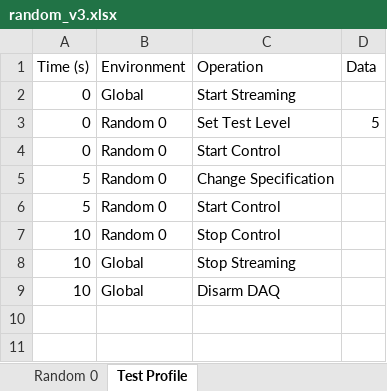
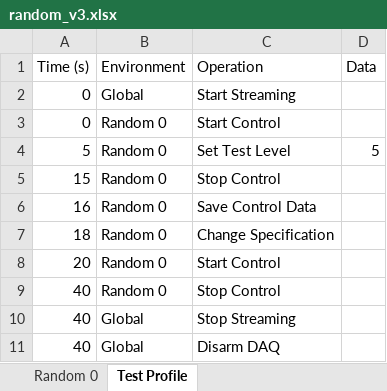
Before and after one commit to sandialabs/rattlesnake-vibration-controller, an Excel workbook: src/rattlesnake/examples/environment/random/random_v3.xlsx, sheet Test Profile, drawn as a sheet; values as stored, in another font and other column widths than the file's, no borders; removed rows and columns are numbered as before the commit, all else as after; the diff names each change by its address in the sheet, - before the commit and + after, or states it on an @@ line.

Commit message:
Added profile examples to manually loaded metadata. Fixed issues with transient profile event functions not being called with the correct data.

```diff
--- a/src/rattlesnake/examples/environment/random/random_v3.xlsx (sheet Test Profile)
+++ b/src/rattlesnake/examples/environment/random/random_v3.xlsx (sheet Test Profile)
-row 3: 0 | Random 0 | Set Test Level | 5
-C4 (Operation): Change Specification
+C4 (Operation): Set Test Level
-D4 (Data): (empty)
+D4 (Data): 5
+row 5: 15 | Random 0 | Stop Control
+row 6: 16 | Random 0 | Save Control Data
+row 7: 18 | Random 0 | Change Specification
-A8 (Time (s)): 5
+A8 (Time (s)): 20
-A9:A11 (Time (s)): 10
+A9:A11 (Time (s)): 40
```
Also changed, not shown: src/rattlesnake/examples/environment/sine/sine_v3.xlsx, src/rattlesnake/examples/environment/time/time_v3.xlsx, 21 other files.
